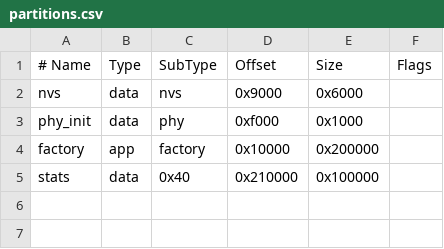
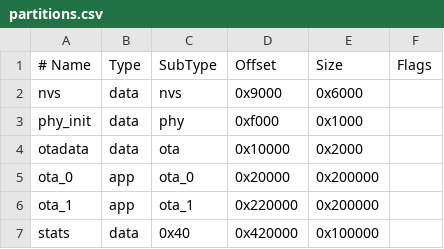
Before and after one commit to Zer0G/rht_sensor, a CSV file: partitions.csv, drawn as a sheet.

```diff
--- a/partitions.csv
+++ b/partitions.csv
@@ -3,3 +3,5 @@ nvs,      data, nvs,     0x9000,   0x6000,
 phy_init, data, phy,     0xf000,   0x1000,
-factory,  app,  factory, 0x10000,  0x200000,
-stats,    data, 0x40,    0x210000, 0x100000,
+otadata,  data, ota,     0x10000,  0x2000,
+ota_0,    app,  ota_0,   0x20000,  0x200000,
+ota_1,    app,  ota_1,   0x220000, 0x200000,
+stats,    data, 0x40,    0x420000, 0x100000,
```
Also changed, not shown: 14 other files.
